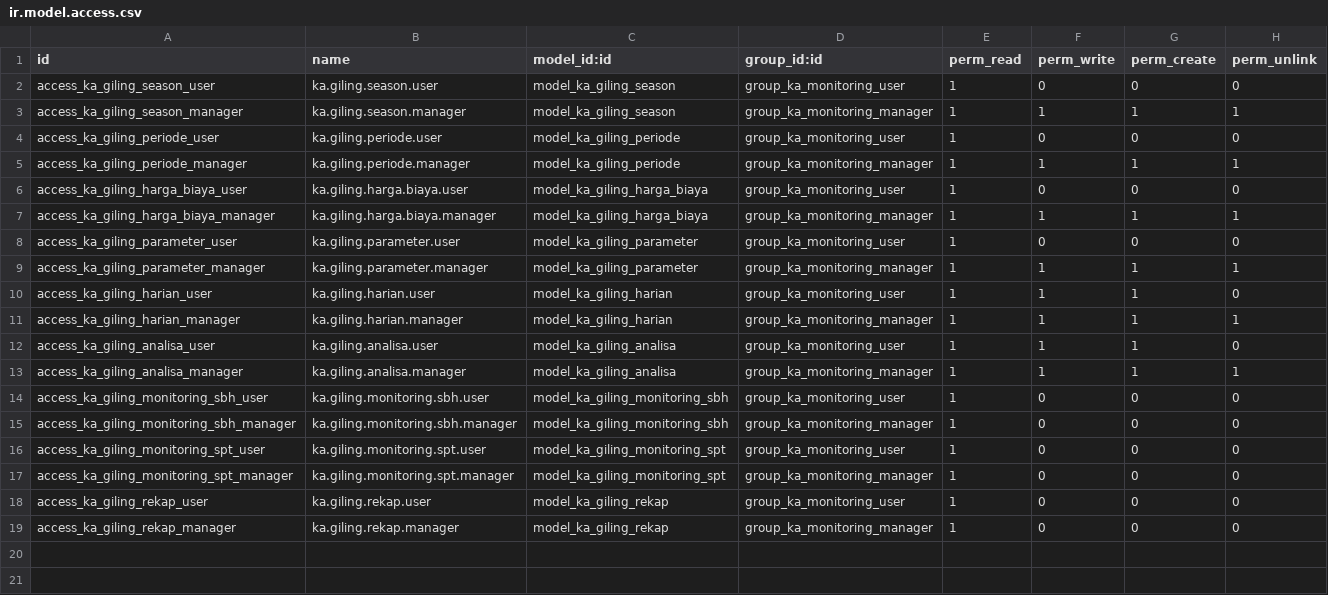
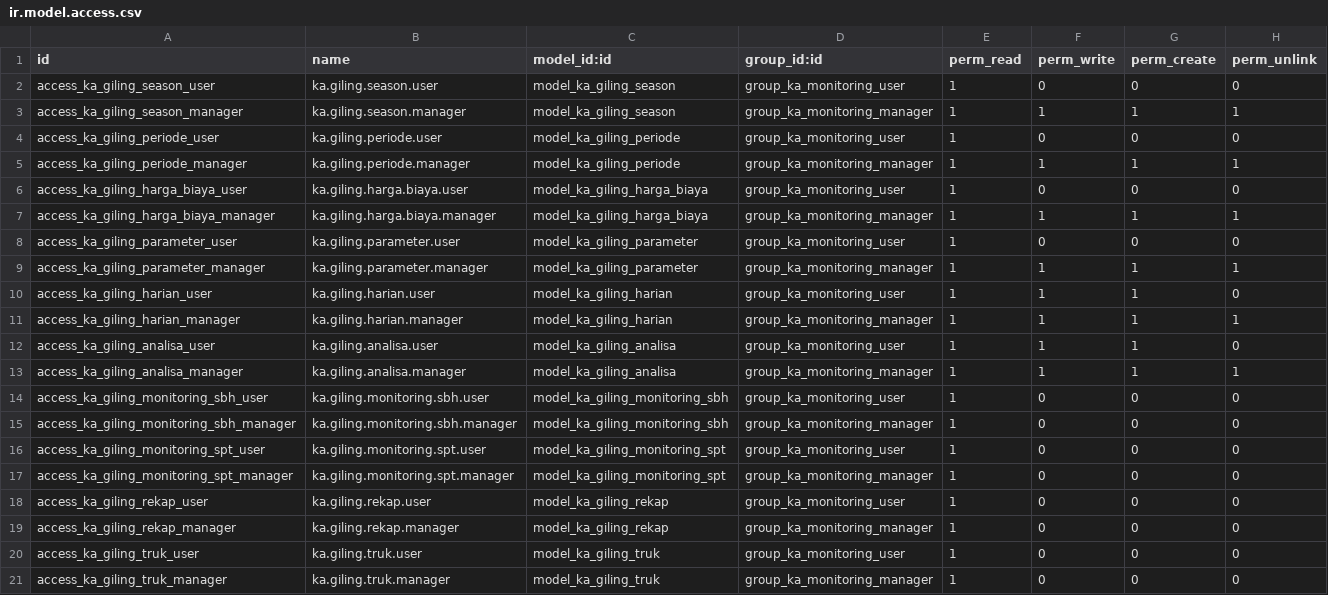
Before and after one commit to FaisalRifai1120/odoo18, a CSV file: odoo18/ka_monitoring/security/ir.model.access.csv, drawn as a sheet.

Commit message:
[ADD]monitoring_per_truck

```diff
--- a/odoo18/ka_monitoring/security/ir.model.access.csv
+++ b/odoo18/ka_monitoring/security/ir.model.access.csv
@@ -19 +19,3 @@ access_ka_giling_rekap_user,ka.giling.rekap.user,model_ka_giling_rekap,group_ka_
 access_ka_giling_rekap_manager,ka.giling.rekap.manager,model_ka_giling_rekap,group_ka_monitoring_manager,1,0,0,0
+access_ka_giling_truk_user,ka.giling.truk.user,model_ka_giling_truk,group_ka_monitoring_user,1,0,0,0
+access_ka_giling_truk_manager,ka.giling.truk.manager,model_ka_giling_truk,group_ka_monitoring_manager,1,0,0,0
```
Also changed, not shown: 10 other files.
